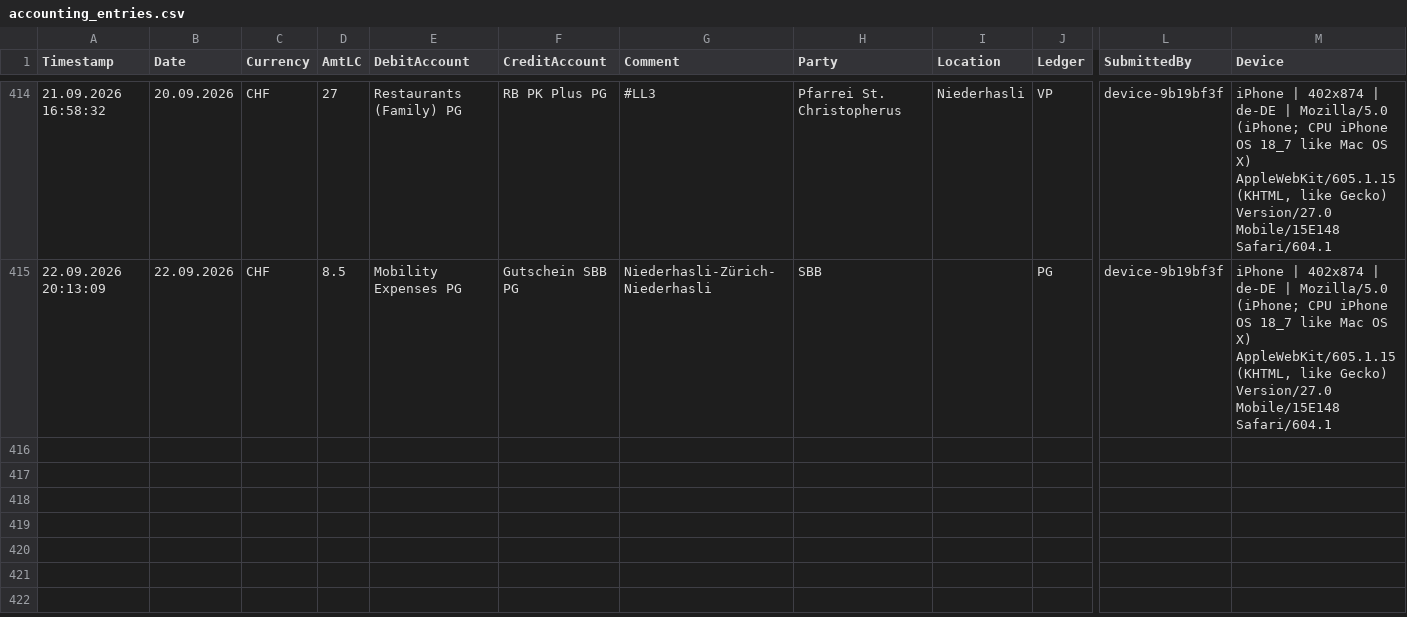
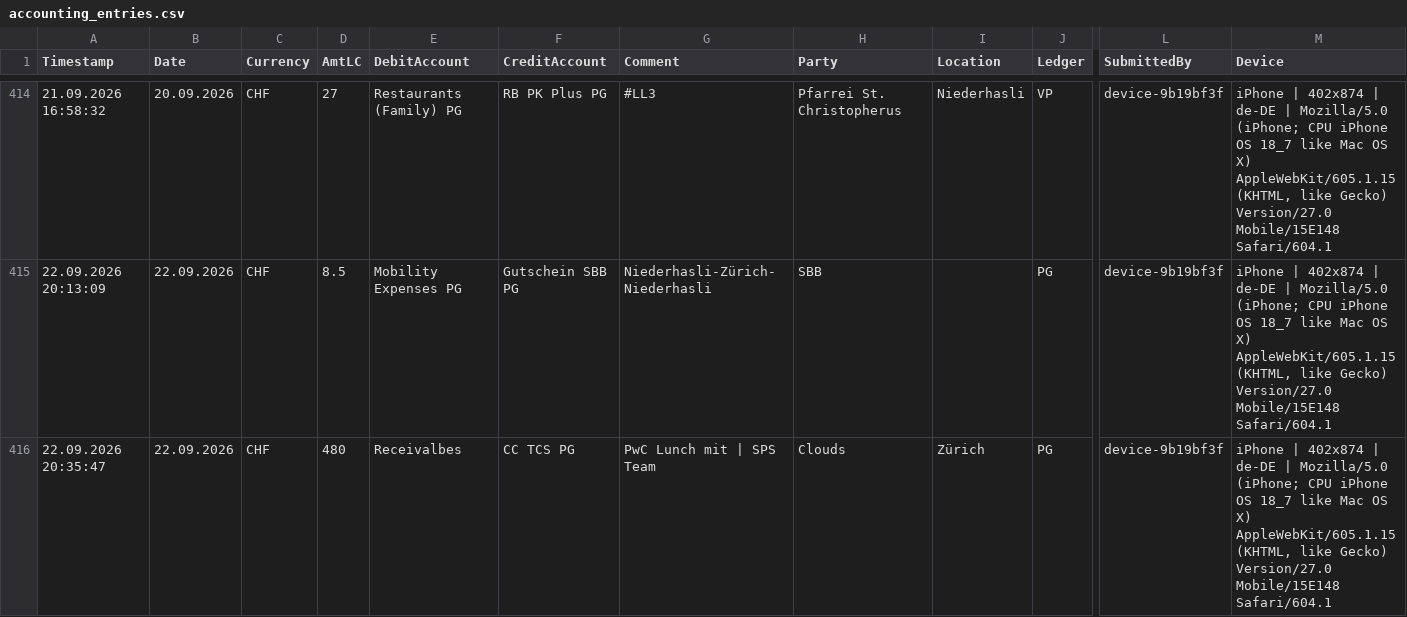
Before and after one commit to Munotstadt/accountingdatacollector, a CSV file: accounting_entries.csv, drawn as a sheet; only a part is shown, gaps mark what is left out; rows hold the shown columns only; the diff names each change by its address in the sheet, - before the commit and + after, or states it on an @@ line.

Commit message:
Add ledger entry 22.09.2026 · Clouds · CHF 480

```diff
--- a/accounting_entries.csv
+++ b/accounting_entries.csv
+row 416: 22.09.2026 20:35:47 | 22.09.2026 | CHF | 480 | Receivalbes | CC TCS PG | PwC Lunch mit | SPS Team | Clouds | Zürich | PG | device-9b19bf3f | iPhone | 402x874 | de-DE | Mozilla/5.0 (iPhone; CPU iPhone OS 18_7 like Mac OS X) AppleWebKit/605.1.15 (KHTML, like Gecko) Version/27.0 Mobile/15E148 Safari/604.1
```
